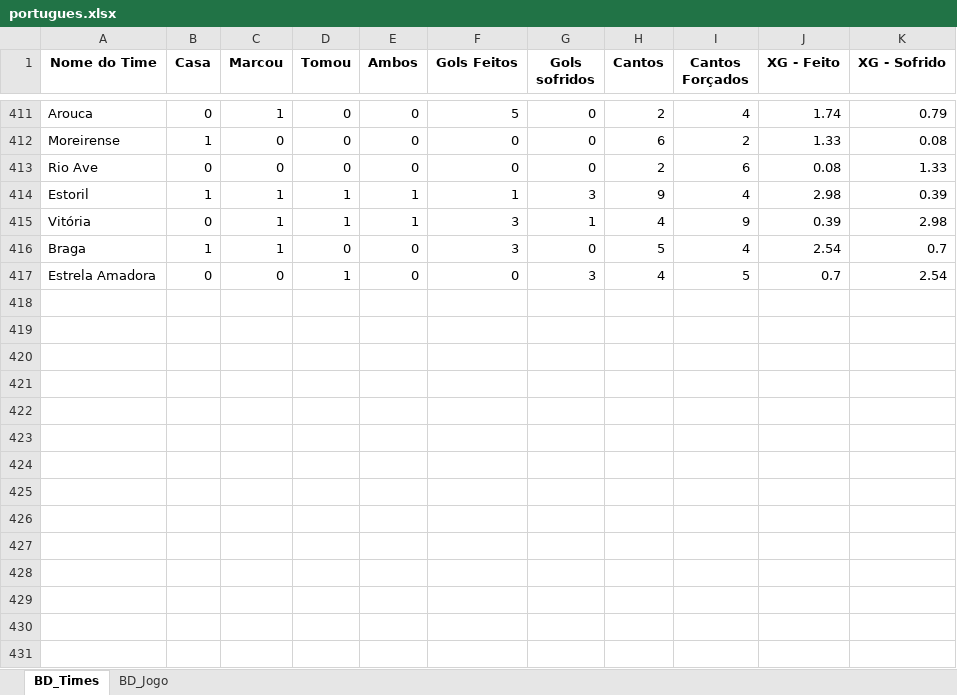
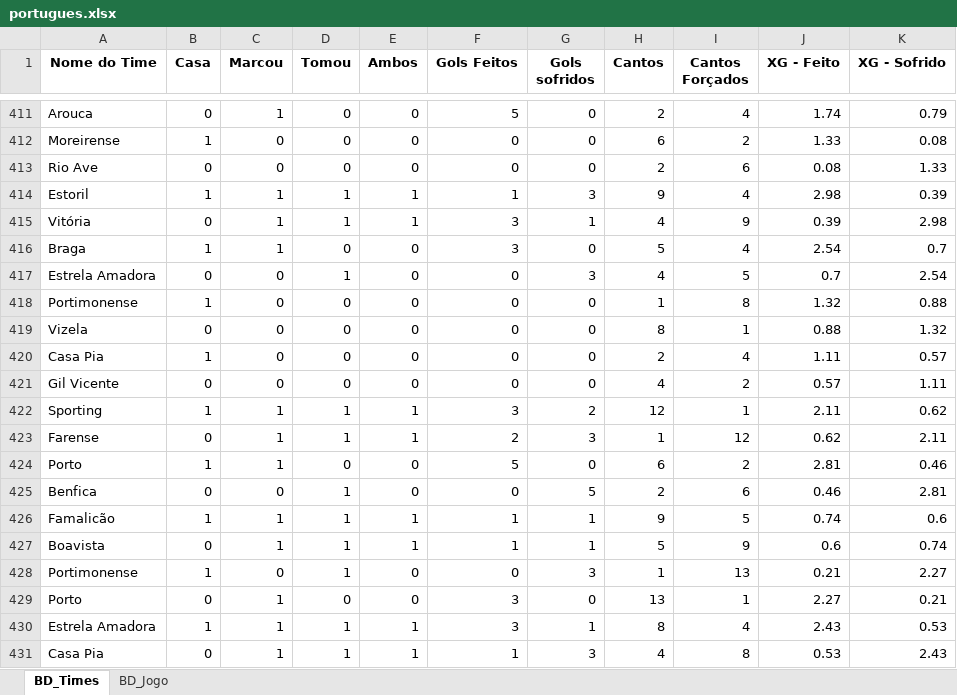
Before and after one commit to marcoscerqueira2603/pagina_apostas, an Excel workbook: portugues.xlsx, sheet BD_Times, drawn as a sheet; only a part is shown, gaps mark what is left out; values as stored, in another font and other column widths than the file's, no borders; the diff names each change by its address in the sheet, - before the commit and + after, or states it on an @@ line.

```diff
--- a/portugues.xlsx (sheet BD_Times)
+++ b/portugues.xlsx (sheet BD_Times)
+row 418: Portimonense | 1 | 0 | 0 | 0 | 0 | 0 | 1 | 8 | 1.32 | 0.88
+row 419: Vizela | 0 | 0 | 0 | 0 | 0 | 0 | 8 | 1 | 0.88 | 1.32
+row 420: Casa Pia | 1 | 0 | 0 | 0 | 0 | 0 | 2 | 4 | 1.11 | 0.57
+row 421: Gil Vicente | 0 | 0 | 0 | 0 | 0 | 0 | 4 | 2 | 0.57 | 1.11
+row 422: Sporting | 1 | 1 | 1 | 1 | 3 | 2 | 12 | 1 | 2.11 | 0.62
+row 423: Farense | 0 | 1 | 1 | 1 | 2 | 3 | 1 | 12 | 0.62 | 2.11
+row 424: Porto | 1 | 1 | 0 | 0 | 5 | 0 | 6 | 2 | 2.81 | 0.46
+row 425: Benfica | 0 | 0 | 1 | 0 | 0 | 5 | 2 | 6 | 0.46 | 2.81
+row 426: Famalicão | 1 | 1 | 1 | 1 | 1 | 1 | 9 | 5 | 0.74 | 0.6
+row 427: Boavista | 0 | 1 | 1 | 1 | 1 | 1 | 5 | 9 | 0.6 | 0.74
+row 428: Portimonense | 1 | 0 | 1 | 0 | 0 | 3 | 1 | 13 | 0.21 | 2.27
+row 429: Porto | 0 | 1 | 0 | 0 | 3 | 0 | 13 | 1 | 2.27 | 0.21
+row 430: Estrela Amadora | 1 | 1 | 1 | 1 | 3 | 1 | 8 | 4 | 2.43 | 0.53
+row 431: Casa Pia | 0 | 1 | 1 | 1 | 1 | 3 | 4 | 8 | 0.53 | 2.43
```
Also changed, not shown: sheet BD_Jogo, bundesliga.xlsx, espanhol.xlsx, 8 other files.
